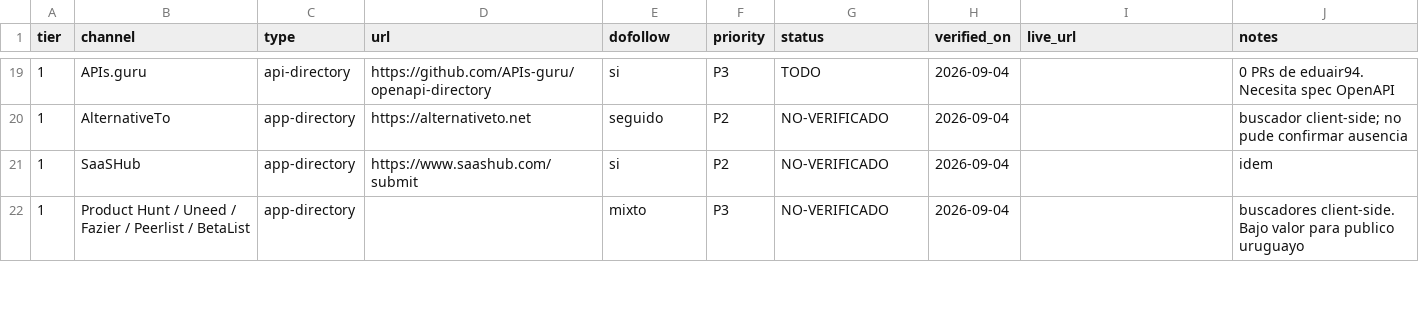
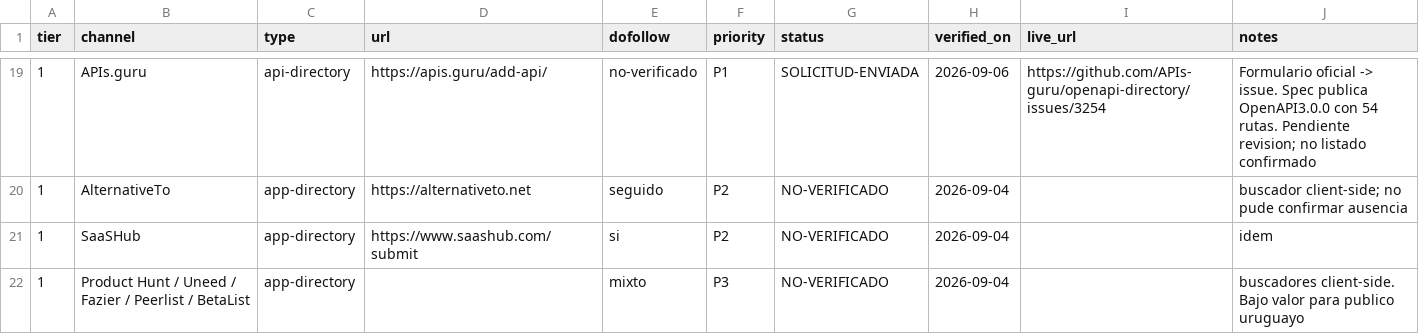
Before and after one commit to eduair94/cambio-uruguay, a CSV file: docs/backlinks/tracker.csv, drawn as a sheet; only a part is shown, gaps mark what is left out; the diff covers the shown part only.

```diff
--- a/docs/backlinks/tracker.csv
+++ b/docs/backlinks/tracker.csv
@@ -19,2 +19,2 @@ tier,channel,type,url,dofollow,priority,status,verified_on,live_url,notes
-1,APIs.guru,api-directory,https://github.com/APIs-guru/openapi-directory,si,P3,TODO,2026-09-04,,0 PRs de eduair94. Necesita spec OpenAPI
+1,APIs.guru,api-directory,https://apis.guru/add-api/,no-verificado,P1,SOLICITUD-ENVIADA,2026-09-06,https://github.com/APIs-guru/openapi-directory/issues/3254,"Formulario oficial -> issue. Spec publica OpenAPI3.0.0 con 54 rutas. Pendiente revision; no listado confirmado"
 1,AlternativeTo,app-directory,https://alternativeto.net,seguido,P2,NO-VERIFICADO,2026-09-04,,buscador client-side; no pude confirmar ausencia
```
Also changed, not shown: 3 added rows and 58 edited cells elsewhere in this file, 38 other files.
